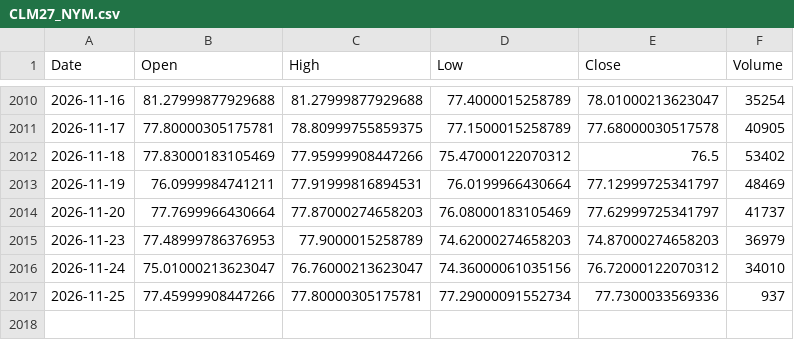
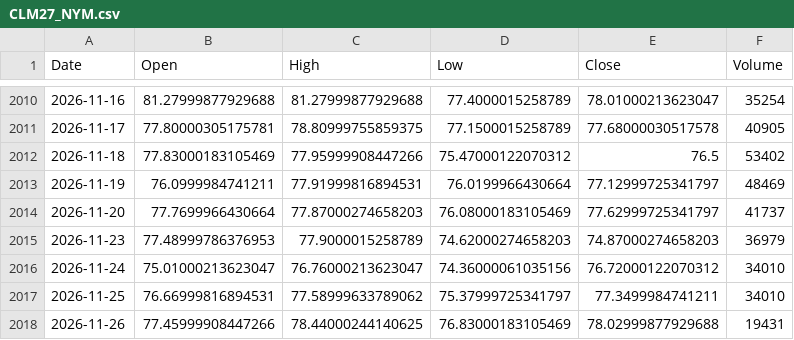
Before and after one commit to lonb3k/vol-dashboard, a CSV file: data/contracts/CLM27_NYM.csv, drawn as a sheet; only a part is shown, gaps mark what is left out.

```diff
--- a/data/contracts/CLM27_NYM.csv
+++ b/data/contracts/CLM27_NYM.csv
@@ -2016,2 +2016,3 @@ Date,Open,High,Low,Close,Volume
 2026-11-24,75.01000213623047,76.76000213623047,74.36000061035156,76.72000122070312,34010
-2026-11-25,77.45999908447266,77.80000305175781,77.29000091552734,77.7300033569336,937
+2026-11-25,76.66999816894531,77.58999633789062,75.37999725341797,77.3499984741211,34010
+2026-11-26,77.45999908447266,78.44000244140625,76.83000183105469,78.02999877929688,19431
```
Also changed, not shown: data/contracts/CLG27_NYM.csv, data/contracts/CLH28_NYM.csv, 50 other files.
